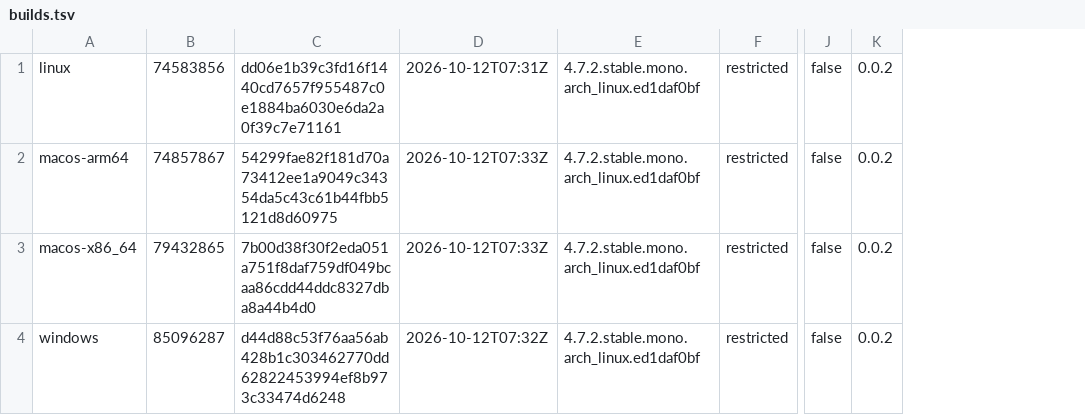
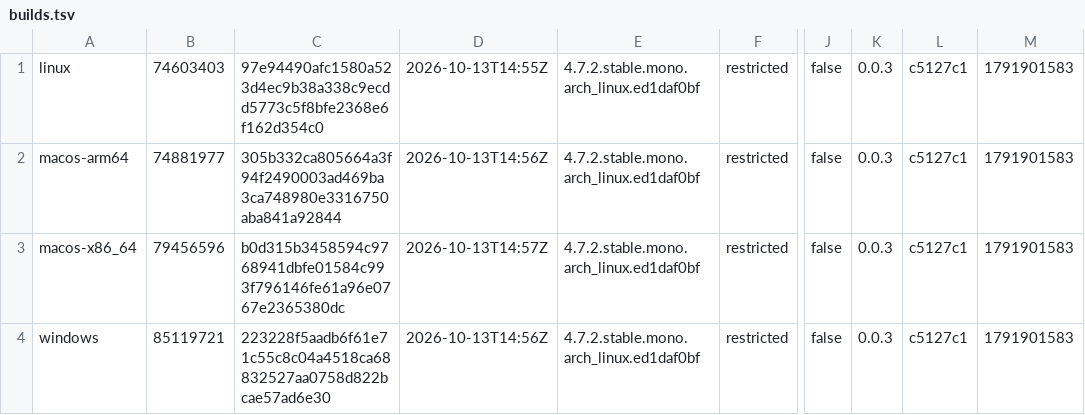
Before and after one commit to tkfnetwork/universus-simulator-clients, a TSV file: builds.tsv, drawn as a sheet; only a part is shown, gaps mark what is left out; removed rows and columns are numbered as before the commit, all else as after; the diff names each change by its address in the sheet, - before the commit and + after, or states it on an @@ line.

Commit message:
ALPHA restricted build, 2026-10-13

```diff
--- a/builds.tsv
+++ b/builds.tsv
-column B, rows 1-4: 74583856 | 74857867 | 79432865 | 85096287
-column C, rows 1-4: dd06e1b39c3fd16f1440cd7657f955487c0e1884ba6030e6da2a0f39c7e71161 | 54299fae82f181d70a73412ee1a9049c34354da5c43c61b44fbb5121d8d60975 | 7b00d38f30f2eda051a751f8daf759df049bcaa86cdd44ddc8327dba8a44b4d0 | d44d88c53f76aa56ab428b1c303462770dd62822453994ef8b973c33474d6248
-column D, rows 1-4: 2026-10-12T07:31Z | 2026-10-12T07:33Z | 2026-10-12T07:33Z | 2026-10-12T07:32Z
+column B, rows 1-4: 74603403 | 74881977 | 79456596 | 85119721
+column C, rows 1-4: 97e94490afc1580a523d4ec9b38a338c9ecdd5773c5f8bfe2368e6f162d354c0 | 305b332ca805664a3f94f2490003ad469ba3ca748980e3316750aba841a92844 | b0d315b3458594c9768941dbfe01584c993f796146fe61a96e0767e2365380dc | 223228f5aadb6f61e71c55c8c04a4518ca68832527aa0758d822bcae57ad6e30
+column D, rows 1-4: 2026-10-13T14:55Z | 2026-10-13T14:56Z | 2026-10-13T14:57Z | 2026-10-13T14:56Z
-column K, rows 1-4: all 0.0.2
+column K, rows 1-4: all 0.0.3
+column L, rows 1-4: all c5127c1
+column M, rows 1-4: all 1791901583
```
Also changed, not shown: 6 other files.
